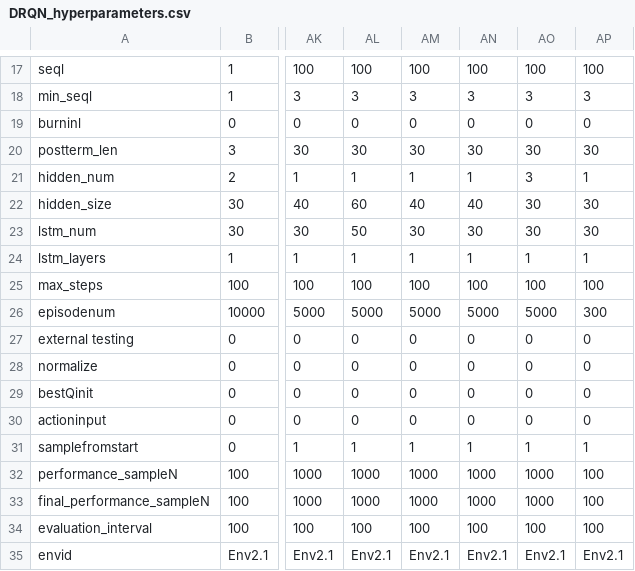
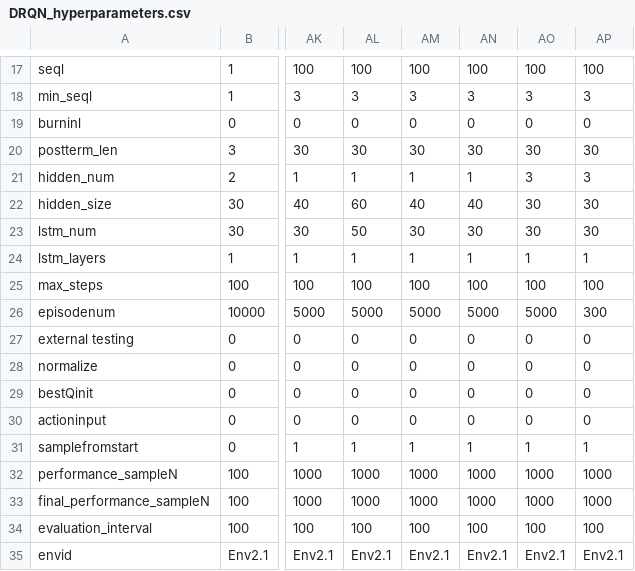
Before and after one commit to hyunseoky9/Hatchery-operation, a CSV file: hyperparamsets/DRQN_hyperparameters.csv, drawn as a sheet; only a part is shown, gaps mark what is left out; the diff names each change by its address in the sheet, - before the commit and + after, or states it on an @@ line.

```diff
--- a/hyperparamsets/DRQN_hyperparameters.csv
+++ b/hyperparamsets/DRQN_hyperparameters.csv
-AP21: 1
+AP21: 3
-AP32:AP33: 100
+AP32:AP33: 1000
```
Also changed, not shown: 6 other files.
